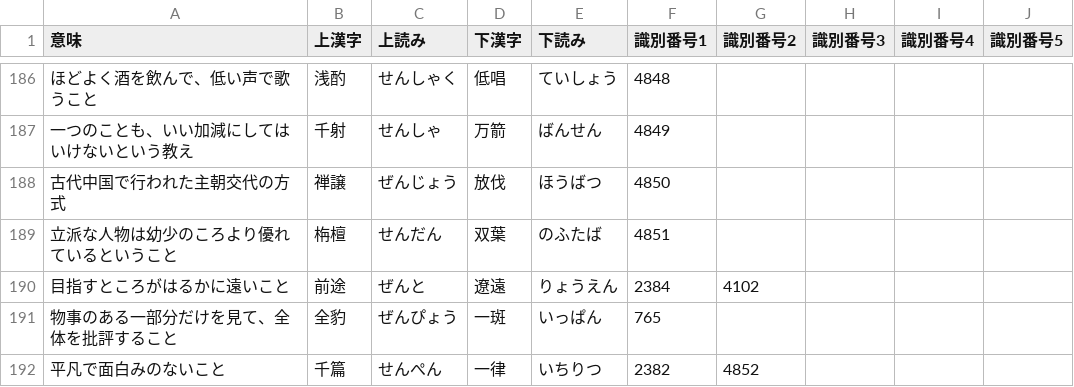
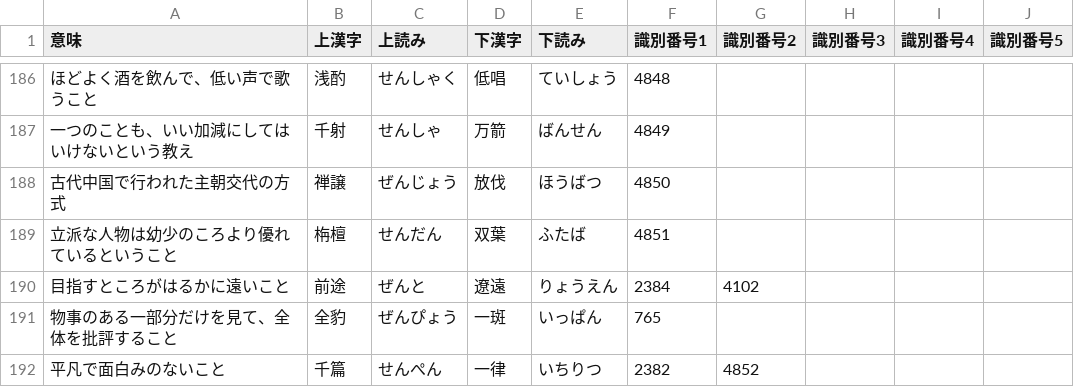
Before and after one commit to mimneko/Japan-Kanji-Aptitude-Test, a CSV file: assets/7.csv, drawn as a sheet; only a part is shown, gaps mark what is left out.

Commit message:
Update 7.csv

```diff
--- a/assets/7.csv
+++ b/assets/7.csv
@@ -188,3 +188,3 @@
 古代中国で行われた主朝交代の方式,禅譲,ぜんじょう,放伐,ほうばつ,4850,,,,
-立派な人物は幼少のころより優れているということ,栴檀,せんだん,双葉,のふたば,4851,,,,
+立派な人物は幼少のころより優れているということ,栴檀,せんだん,双葉,ふたば,4851,,,,
 目指すところがはるかに遠いこと,前途,ぜんと,遼遠,りょうえん,2384,4102,,,
```
